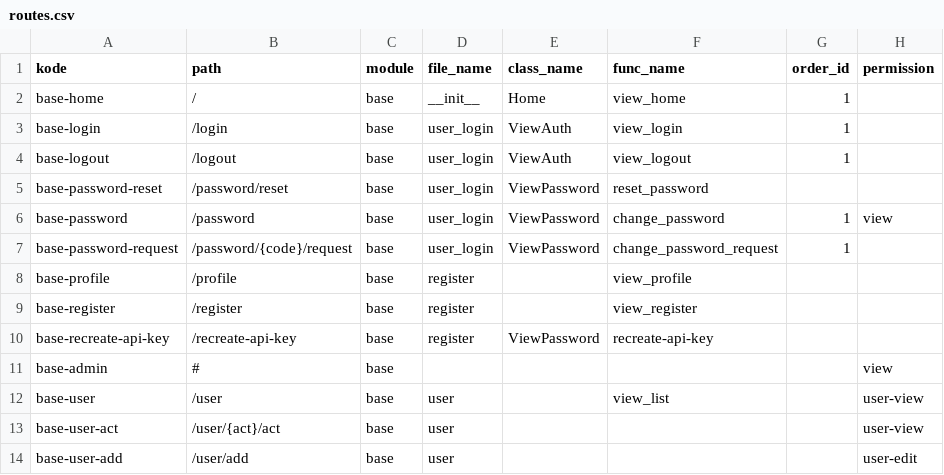
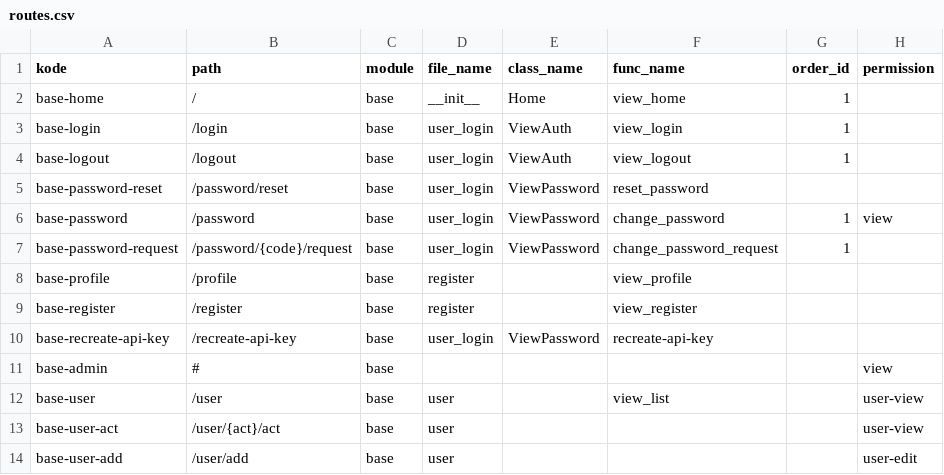
Before and after one commit to cendekia-mu/opensipkd-base, a CSV file: opensipkd/base/scripts/data/routes.csv, drawn as a sheet; only a part is shown; the diff names each change by its address in the sheet, - before the commit and + after, or states it on an @@ line.

```diff
--- a/opensipkd/base/scripts/data/routes.csv
+++ b/opensipkd/base/scripts/data/routes.csv
-D10 (file_name): register
+D10 (file_name): user_login
```
Also changed, not shown: 1 other file.
